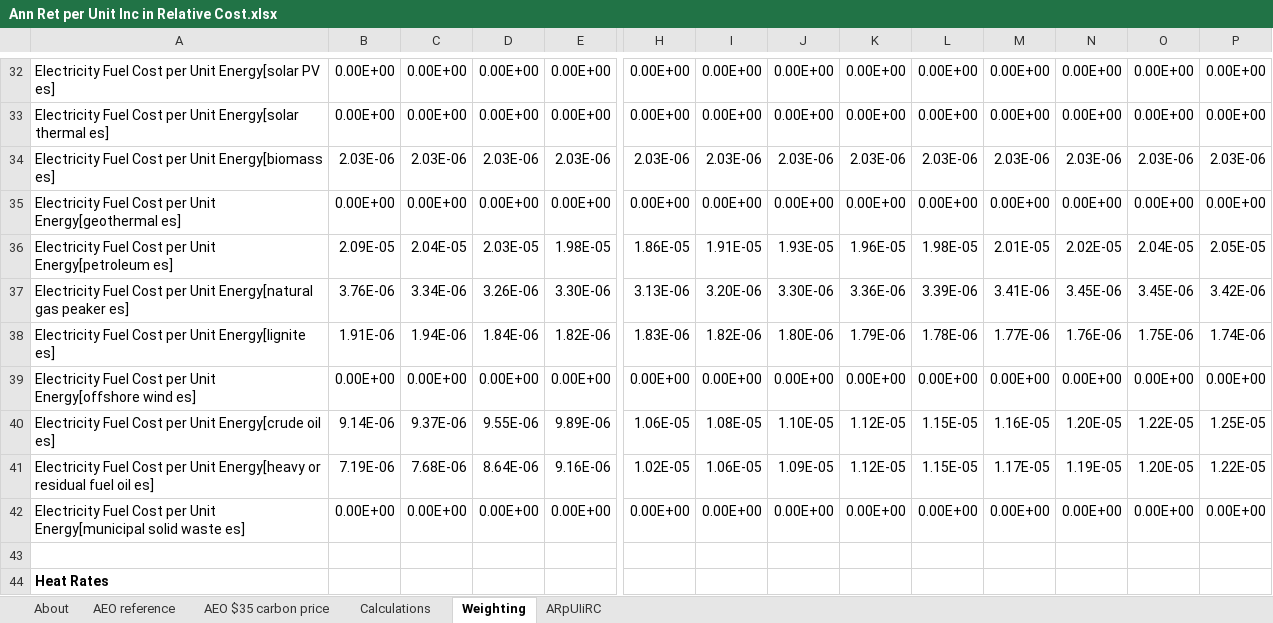
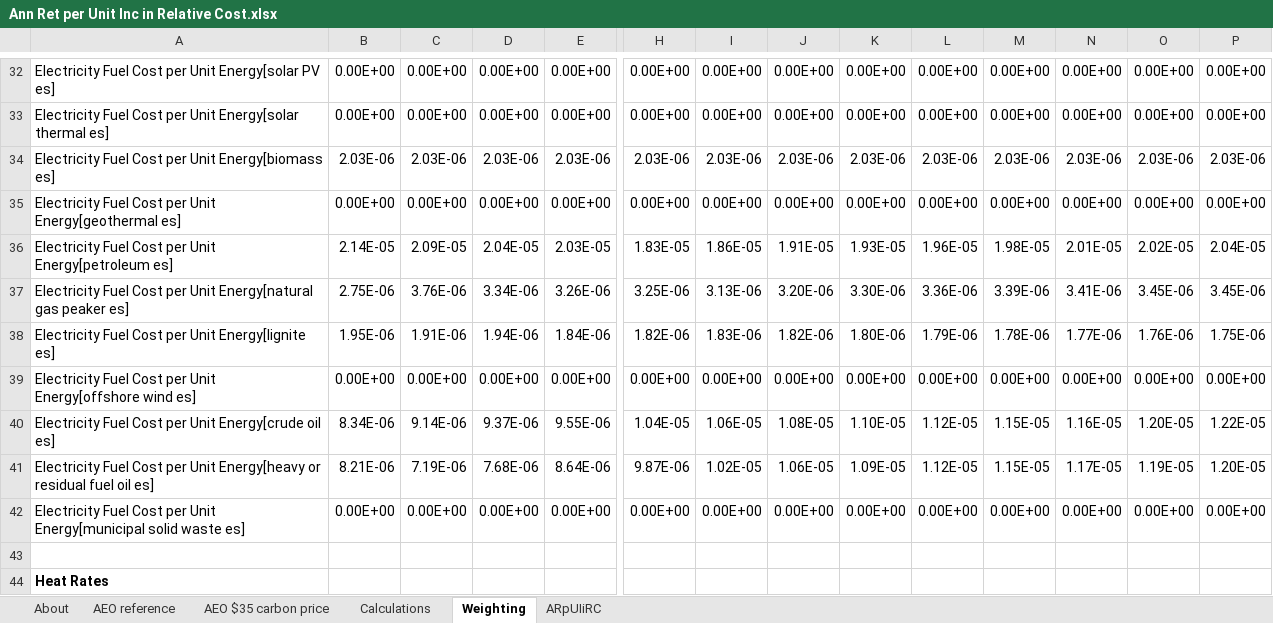
Before and after one commit to EnergyInnovation/eps-michigan, an Excel workbook: InputData/elec/ARpUIiRC/Ann Ret per Unit Inc in Relative Cost.xlsx, sheet Weighting, drawn as a sheet; only a part is shown, gaps mark what is left out; values as stored, in another font and other column widths than the file's, no borders; removed rows and columns are numbered as before the commit, all else as after; rows hold the shown columns only; the diff covers the shown part only; the diff names each change by its address in the sheet, - before the commit and + after, or states it on an @@ line.

```diff
--- a/InputData/elec/ARpUIiRC/Ann Ret per Unit Inc in Relative Cost.xlsx (sheet Weighting)
+++ b/InputData/elec/ARpUIiRC/Ann Ret per Unit Inc in Relative Cost.xlsx (sheet Weighting)
-row 36: Electricity Fuel Cost per Unit Energy[petroleum es] | 2.09E-05 | 2.04E-05 | 2.03E-05 | 1.98E-05 | 1.86E-05 | 1.91E-05 | 1.93E-05 | 1.96E-05 | 1.98E-05 | 2.01E-05 | 2.02E-05 | 2.04E-05 | 2.05E-05
-row 37: Electricity Fuel Cost per Unit Energy[natural gas peaker es] | 3.76E-06 | 3.34E-06 | 3.26E-06 | 3.30E-06 | 3.13E-06 | 3.20E-06 | 3.30E-06 | 3.36E-06 | 3.39E-06 | 3.41E-06 | 3.45E-06 | 3.45E-06 | 3.42E-06
+row 36: Electricity Fuel Cost per Unit Energy[petroleum es] | 2.14E-05 | 2.09E-05 | 2.04E-05 | 2.03E-05 | 1.83E-05 | 1.86E-05 | 1.91E-05 | 1.93E-05 | 1.96E-05 | 1.98E-05 | 2.01E-05 | 2.02E-05 | 2.04E-05
+row 37: Electricity Fuel Cost per Unit Energy[natural gas peaker es] | 2.75E-06 | 3.76E-06 | 3.34E-06 | 3.26E-06 | 3.25E-06 | 3.13E-06 | 3.20E-06 | 3.30E-06 | 3.36E-06 | 3.39E-06 | 3.41E-06 | 3.45E-06 | 3.45E-06
-B38: 1.91E-06
+B38: 1.95E-06
-C38: 1.94E-06
+C38: 1.91E-06
-D38: 1.84E-06
+D38: 1.94E-06
-E38: 1.82E-06
+E38: 1.84E-06
-H38: 1.83E-06
+H38: 1.82E-06
-I38: 1.82E-06
+I38: 1.83E-06
-J38: 1.80E-06
+J38: 1.82E-06
-K38: 1.79E-06
+K38: 1.80E-06
-L38: 1.78E-06
+L38: 1.79E-06
-M38: 1.77E-06
+M38: 1.78E-06
-N38: 1.76E-06
+N38: 1.77E-06
-O38: 1.75E-06
+O38: 1.76E-06
-P38: 1.74E-06
+P38: 1.75E-06
-row 40: Electricity Fuel Cost per Unit Energy[crude oil es] | 9.14E-06 | 9.37E-06 | 9.55E-06 | 9.89E-06 | 1.06E-05 | 1.08E-05 | 1.10E-05 | 1.12E-05 | 1.15E-05 | 1.16E-05 | 1.20E-05 | 1.22E-05 | 1.25E-05
-row 41: Electricity Fuel Cost per Unit Energy[heavy or residual fuel oil es] | 7.19E-06 | 7.68E-06 | 8.64E-06 | 9.16E-06 | 1.02E-05 | 1.06E-05 | 1.09E-05 | 1.12E-05 | 1.15E-05 | 1.17E-05 | 1.19E-05 | 1.20E-05 | 1.22E-05
+row 40: Electricity Fuel Cost per Unit Energy[crude oil es] | 8.34E-06 | 9.14E-06 | 9.37E-06 | 9.55E-06 | 1.04E-05 | 1.06E-05 | 1.08E-05 | 1.10E-05 | 1.12E-05 | 1.15E-05 | 1.16E-05 | 1.20E-05 | 1.22E-05
+row 41: Electricity Fuel Cost per Unit Energy[heavy or residual fuel oil es] | 8.21E-06 | 7.19E-06 | 7.68E-06 | 8.64E-06 | 9.87E-06 | 1.02E-05 | 1.06E-05 | 1.09E-05 | 1.12E-05 | 1.15E-05 | 1.17E-05 | 1.19E-05 | 1.20E-05
```
Also changed, not shown: 4 added rows, 4 removed rows and 34 edited cells elsewhere in this sheet, InputData/indst/BIFUbC/BAU Industrial Fuel Use before CCS.xlsx, InputData/io-model/BECbIC/BAU Employee Compensation by ISIC Code.xlsx, 36 other files.
